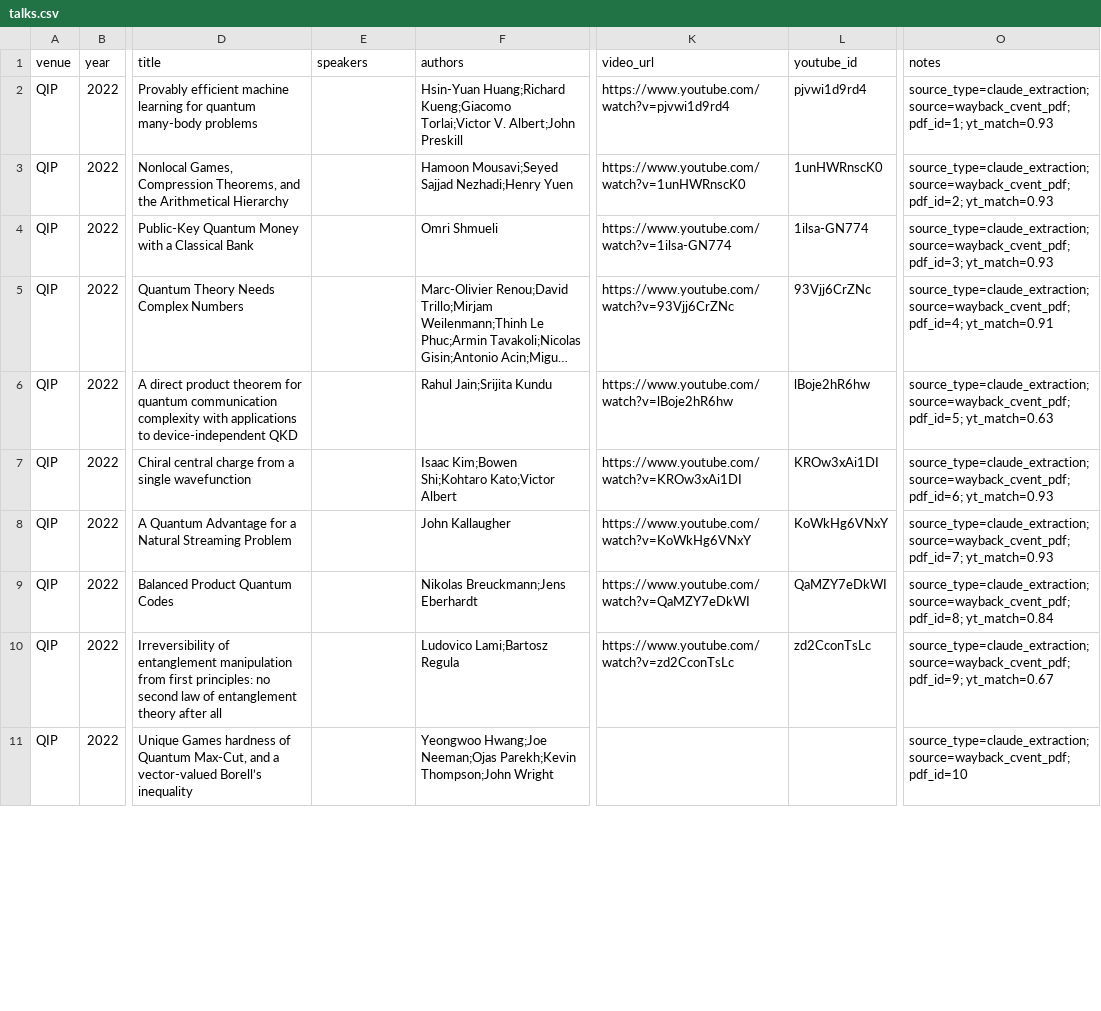
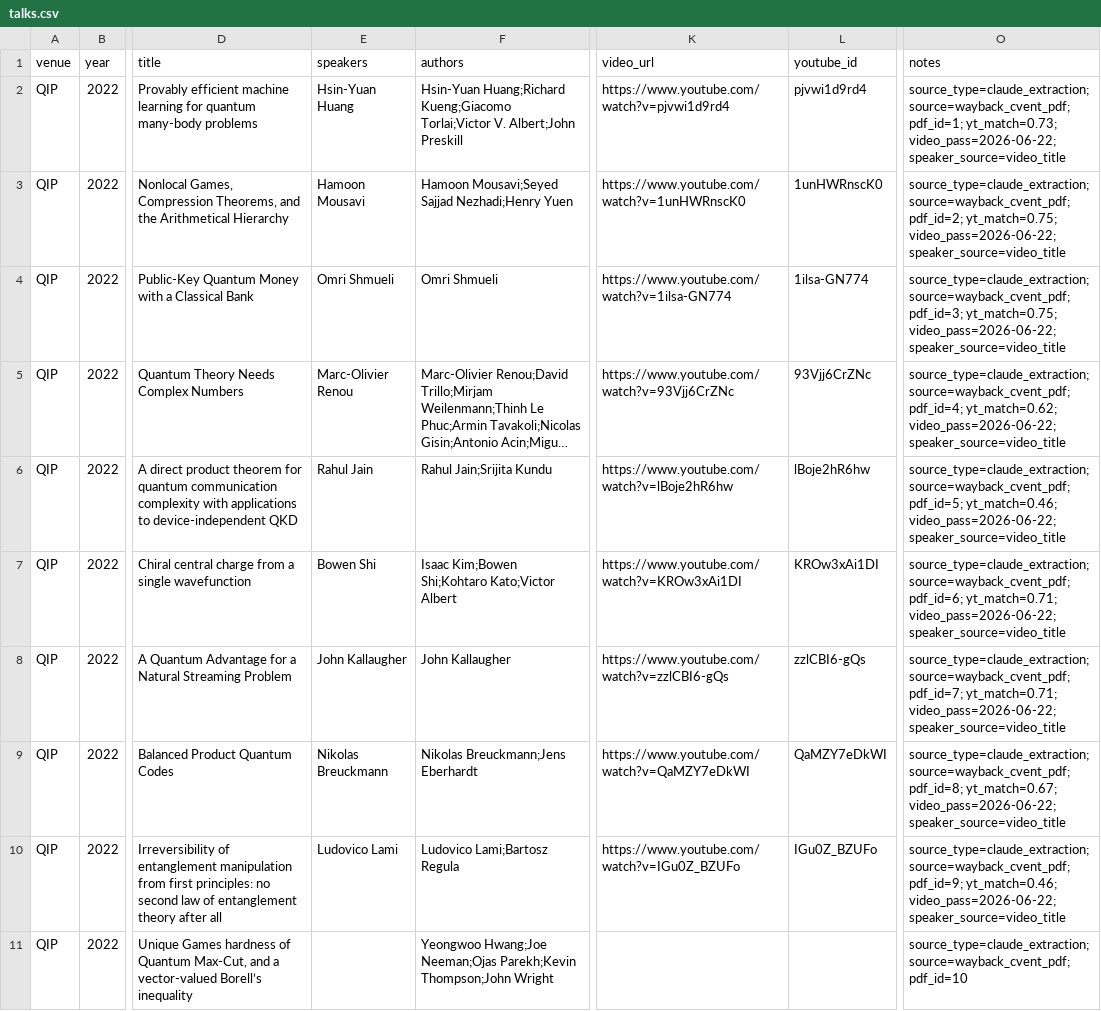
Before and after one commit to IAQI/QuantumDB, a CSV file: data/conferences/qip_2022/talks.csv, drawn as a sheet; only a part is shown, gaps mark what is left out; long unchanged cells end in …; the diff covers the shown part only; the diff names each change by its address in the sheet, - before the commit and + after, or states it on an @@ line.

```diff
--- a/data/conferences/qip_2022/talks.csv
+++ b/data/conferences/qip_2022/talks.csv
-E2 (speakers): (empty)
+E2 (speakers): Hsin-Yuan Huang
-O2 (notes): …source=wayback_cvent_pdf; pdf_id=1; yt_match=0.93
+O2 (notes): …source=wayback_cvent_pdf; pdf_id=1; yt_match=0.73; video_pass=2026-06-22; speaker_source=video_title
-E3 (speakers): (empty)
+E3 (speakers): Hamoon Mousavi
-O3 (notes): …source=wayback_cvent_pdf; pdf_id=2; yt_match=0.93
+O3 (notes): …source=wayback_cvent_pdf; pdf_id=2; yt_match=0.75; video_pass=2026-06-22; speaker_source=video_title
-E4 (speakers): (empty)
+E4 (speakers): Omri Shmueli
-O4 (notes): …source=wayback_cvent_pdf; pdf_id=3; yt_match=0.93
+O4 (notes): …source=wayback_cvent_pdf; pdf_id=3; yt_match=0.75; video_pass=2026-06-22; speaker_source=video_title
-E5 (speakers): (empty)
+E5 (speakers): Marc-Olivier Renou
-O5 (notes): …source=wayback_cvent_pdf; pdf_id=4; yt_match=0.91
+O5 (notes): …source=wayback_cvent_pdf; pdf_id=4; yt_match=0.62; video_pass=2026-06-22; speaker_source=video_title
-E6 (speakers): (empty)
+E6 (speakers): Rahul Jain
-O6 (notes): …source=wayback_cvent_pdf; pdf_id=5; yt_match=0.63
+O6 (notes): …source=wayback_cvent_pdf; pdf_id=5; yt_match=0.46; video_pass=2026-06-22; speaker_source=video_title
-E7 (speakers): (empty)
+E7 (speakers): Bowen Shi
-O7 (notes): …source=wayback_cvent_pdf; pdf_id=6; yt_match=0.93
+O7 (notes): …source=wayback_cvent_pdf; pdf_id=6; yt_match=0.71; video_pass=2026-06-22; speaker_source=video_title
-E8 (speakers): (empty)
+E8 (speakers): John Kallaugher
-K8 (video_url): https://www.youtube.com/watch?v=KoWkHg6VNxY
+K8 (video_url): https://www.youtube.com/watch?v=zzlCBI6-gQs
-L8 (youtube_id): KoWkHg6VNxY
+L8 (youtube_id): zzlCBI6-gQs
-O8 (notes): …source=wayback_cvent_pdf; pdf_id=7; yt_match=0.93
+O8 (notes): …source=wayback_cvent_pdf; pdf_id=7; yt_match=0.71; video_pass=2026-06-22; speaker_source=video_title
-E9 (speakers): (empty)
+E9 (speakers): Nikolas Breuckmann
-O9 (notes): …source=wayback_cvent_pdf; pdf_id=8; yt_match=0.84
+O9 (notes): …source=wayback_cvent_pdf; pdf_id=8; yt_match=0.67; video_pass=2026-06-22; speaker_source=video_title
-E10 (speakers): (empty)
+E10 (speakers): Ludovico Lami
-K10 (video_url): https://www.youtube.com/watch?v=zd2CconTsLc
+K10 (video_url): https://www.youtube.com/watch?v=IGu0Z_BZUFo
-L10 (youtube_id): zd2CconTsLc
+L10 (youtube_id): IGu0Z_BZUFo
-O10 (notes): …source=wayback_cvent_pdf; pdf_id=9; yt_match=0.67
+O10 (notes): …source=wayback_cvent_pdf; pdf_id=9; yt_match=0.46; video_pass=2026-06-22; speaker_source=video_title
```
Also changed, not shown: 166 edited cells elsewhere in this file, data/conferences/qip_2017/talks.csv, 1 other file.
